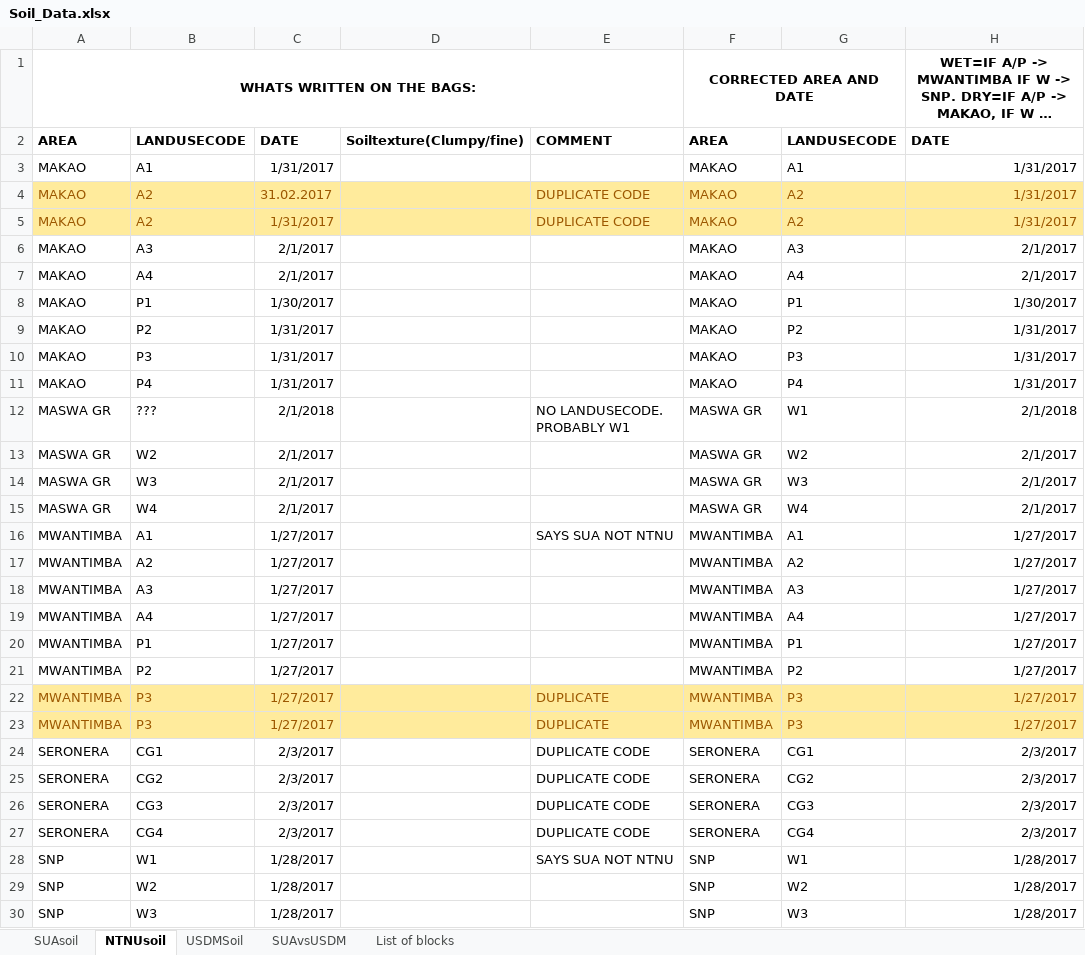
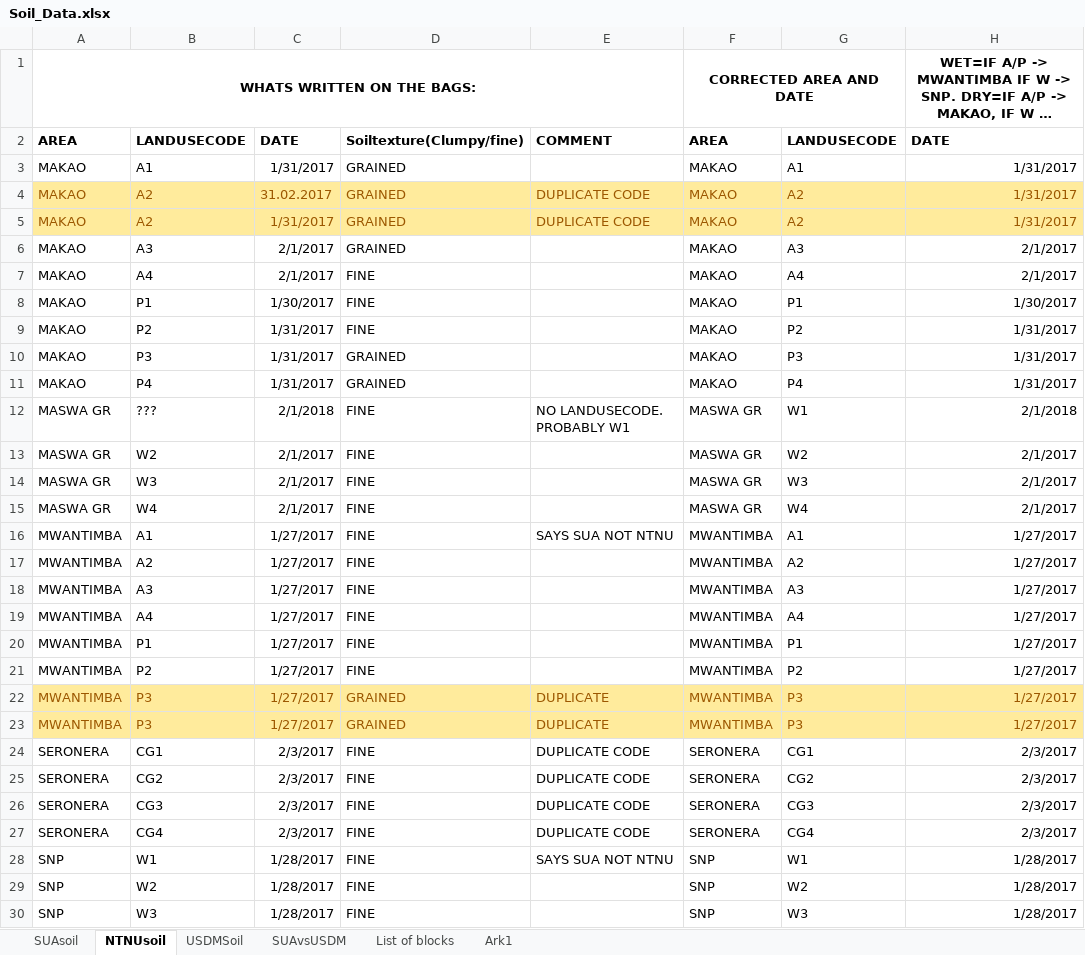
Before and after one commit to JamesDMSpeed/AfricanBioServices-Vegetation-and-soils, an Excel workbook: Termites/Soil_Data.xlsx, sheet NTNUsoil, drawn as a sheet; only a part is shown; long unchanged cells end in …; values as stored, in another font and other column widths than the file's, no borders; the diff covers the shown part only; the diff names each change by its address in the sheet, - before the commit and + after, or states it on an @@ line.

```diff
--- a/Termites/Soil_Data.xlsx (sheet NTNUsoil)
+++ b/Termites/Soil_Data.xlsx (sheet NTNUsoil)
+sheet tab: Ark1
-D3:D6: (empty)
+D3:D6: GRAINED
-D7:D9: (empty)
+D7:D9: FINE
-D10:D11: (empty)
+D10:D11: GRAINED
-D12:D21: (empty)
+D12:D21: FINE
-D22:D23: (empty)
+D22:D23: GRAINED
-D24:D30: (empty)
+D24:D30: FINE
```
Also changed, not shown: 29 edited cells elsewhere in this sheet.
